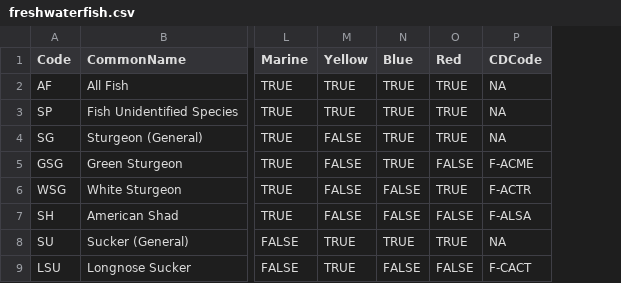
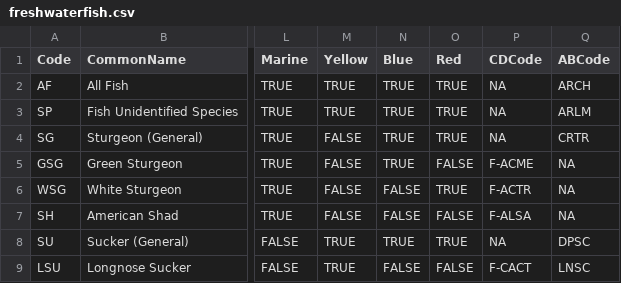
Before and after one commit to poissonconsulting/fishbc, a CSV file: data-raw/freshwaterfish/freshwaterfish.csv, drawn as a sheet; only a part is shown, gaps mark what is left out; the diff names each change by its address in the sheet, - before the commit and + after, or states it on an @@ line.

Commit message:
added AB species codes to freshwater fish and updated test

```diff
--- a/data-raw/freshwaterfish/freshwaterfish.csv
+++ b/data-raw/freshwaterfish/freshwaterfish.csv
+column Q (ABCode), rows 2-9: ARCH | ARLM | CRTR | NA | NA | NA | DPSC | LNSC
```
Also changed, not shown: 4 other files.
